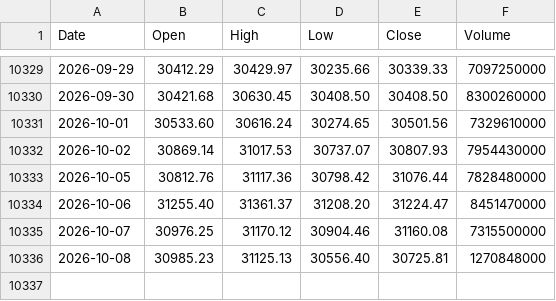
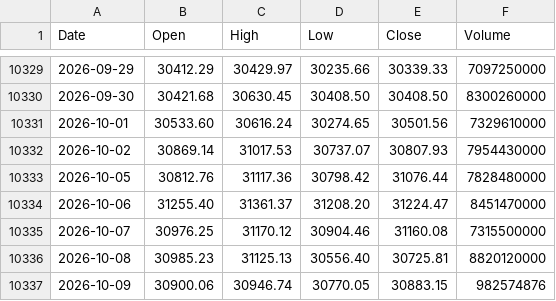
Before and after one commit to coattail/DCA-Lab, a CSV file: web/data/nasdaq100.csv, drawn as a sheet; only a part is shown, gaps mark what is left out.

```diff
--- a/web/data/nasdaq100.csv
+++ b/web/data/nasdaq100.csv
@@ -10335,2 +10335,3 @@ Date,Open,High,Low,Close,Volume
 2026-10-07,30976.25,31170.12,30904.46,31160.08,7315500000
-2026-10-08,30985.23,31125.13,30556.40,30725.81,1270848000
+2026-10-08,30985.23,31125.13,30556.40,30725.81,8820120000
+2026-10-09,30900.06,30946.74,30770.05,30883.15,982574876
```
Also changed, not shown: web/data/hs300-total-return.csv, web/data/nasdaq100-total-return.csv, 6 other files.
